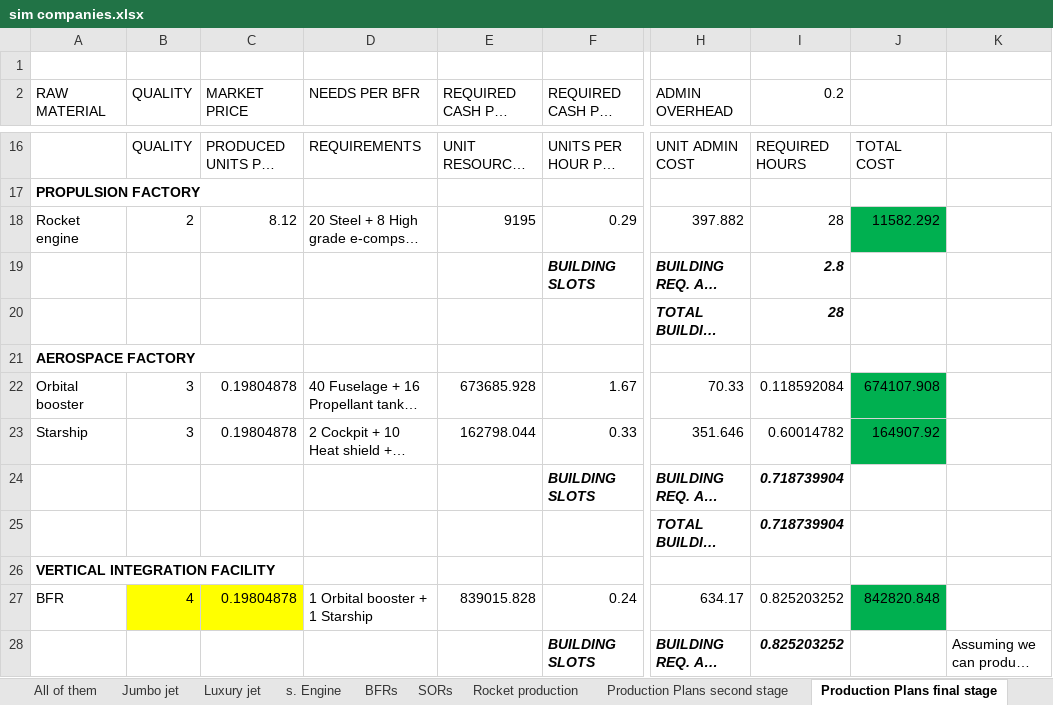
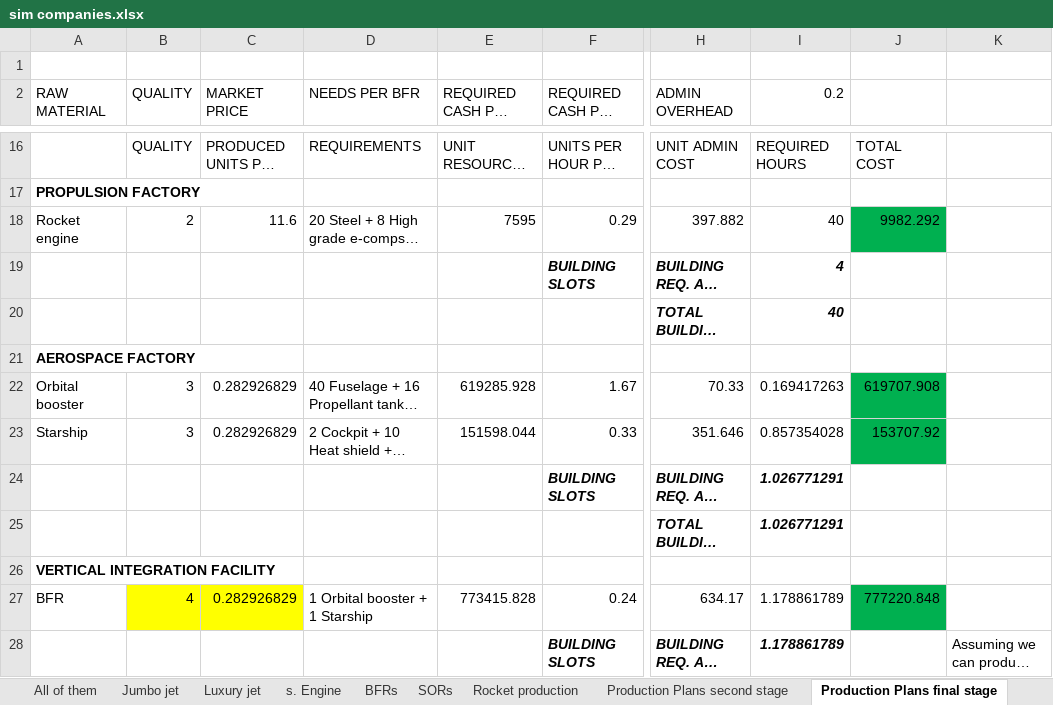
Before and after one commit to OscarFlores-IFi/SimCompanies, an Excel workbook: sim companies.xlsx, sheet Production Plans final stage, drawn as a sheet; only a part is shown, gaps mark what is left out; long unchanged cells end in …; values as stored, in another font and other column widths than the file's, no borders; conditional formats not drawn; the diff covers the shown part only; the diff names each change by its address in the sheet, - before the commit and + after, or states it on an @@ line.

Commit message:
Let's continue selling Rocket engines for a while

```diff
--- a/sim companies.xlsx (sheet Production Plans final stage)
+++ b/sim companies.xlsx (sheet Production Plans final stage)
-C18 (MARKET PRICE): 8.12
+C18 (MARKET PRICE): 11.6
-E18 (REQUIRED CASH PER HOUR): 9195
+E18 (REQUIRED CASH PER HOUR): 7595
-I18 (0.2): 28
+I18 (0.2): 40
-J18: 11582.292
+J18: 9982.292
-I19 (0.2): 2.8
+I19 (0.2): 4
-I20 (0.2): 28
+I20 (0.2): 40
-C22:C23 (MARKET PRICE): 0.19804878
+C22:C23 (MARKET PRICE): 0.282926829
-E22 (REQUIRED CASH PER HOUR): 673685.928
+E22 (REQUIRED CASH PER HOUR): 619285.928
-I22 (0.2): 0.118592084
+I22 (0.2): 0.169417263
-J22: 674107.908
+J22: 619707.908
-E23 (REQUIRED CASH PER HOUR): 162798.044
+E23 (REQUIRED CASH PER HOUR): 151598.044
-I23 (0.2): 0.60014782
+I23 (0.2): 0.857354028
-J23: 164907.92
+J23: 153707.92
-I24:I25 (0.2): 0.718739904
+I24:I25 (0.2): 1.026771291
-C27 (MARKET PRICE): 0.19804878
+C27 (MARKET PRICE): 0.282926829
-E27 (REQUIRED CASH PER HOUR): 839015.828
+E27 (REQUIRED CASH PER HOUR): 773415.828
-I27:I28 (0.2): 0.825203252
+I27:I28 (0.2): 1.178861789
-J27: 842820.848
+J27: 777220.848
```
Also changed, not shown: 1 added row, 1 removed row and 36 edited cells elsewhere in this sheet, sheet Production Plans second stage.
